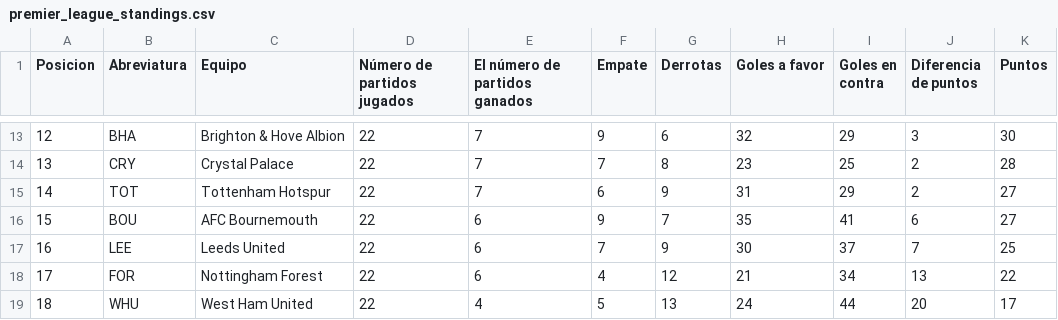
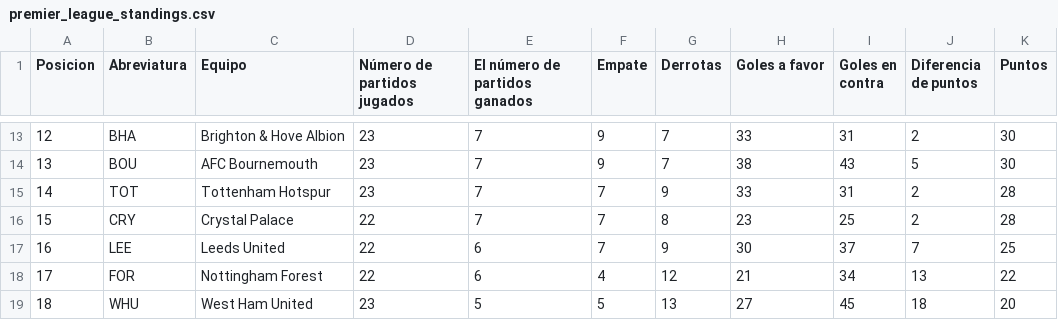
Before and after one commit to AndresPlazas19931504/scrapper-deportes-devops, a CSV file: data/premier_league_standings.csv, drawn as a sheet; only a part is shown, gaps mark what is left out; the diff covers the shown part only.

```diff
--- a/data/premier_league_standings.csv
+++ b/data/premier_league_standings.csv
@@ -13,7 +13,7 @@ Posicion,Abreviatura,Equipo,Número de partidos jugados,El número de partidos g
-12,BHA,Brighton & Hove Albion,22,7,9,6,32,29,3,30
-13,CRY,Crystal Palace,22,7,7,8,23,25,2,28
-14,TOT,Tottenham Hotspur,22,7,6,9,31,29,2,27
-15,BOU,AFC Bournemouth,22,6,9,7,35,41,6,27
+12,BHA,Brighton & Hove Albion,23,7,9,7,33,31,2,30
+13,BOU,AFC Bournemouth,23,7,9,7,38,43,5,30
+14,TOT,Tottenham Hotspur,23,7,7,9,33,31,2,28
+15,CRY,Crystal Palace,22,7,7,8,23,25,2,28
 16,LEE,Leeds United,22,6,7,9,30,37,7,25
 17,FOR,Nottingham Forest,22,6,4,12,21,34,13,22
-18,WHU,West Ham United,22,4,5,13,24,44,20,17
+18,WHU,West Ham United,23,5,5,13,27,45,18,20
```
Also changed, not shown: 1 added row, 1 removed row and 37 edited cells elsewhere in this file.
